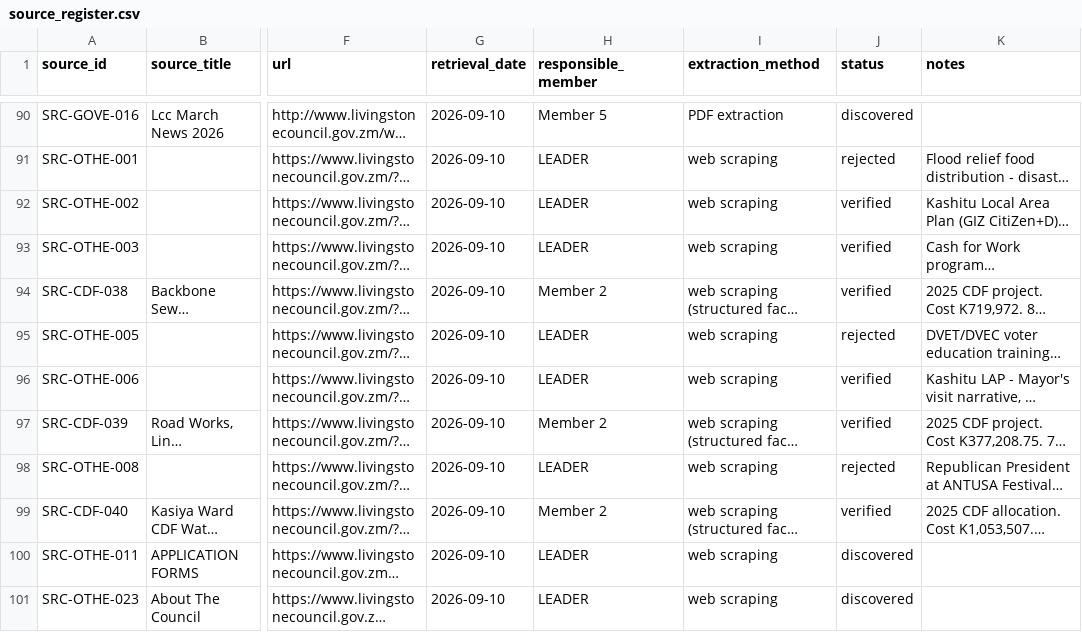
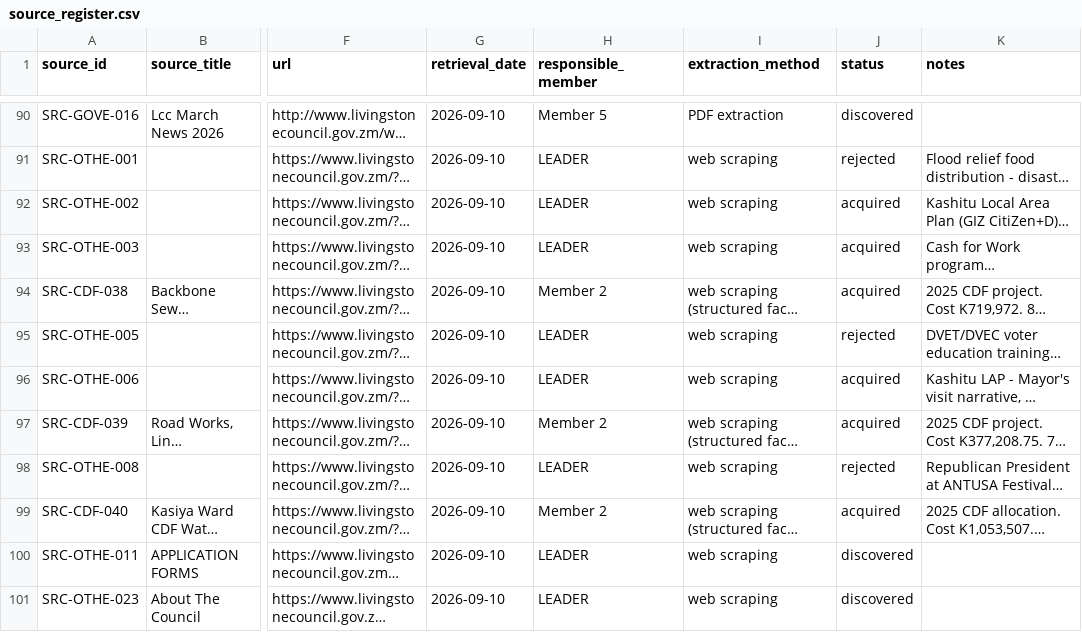
Before and after one commit to Codart-web/unza-csc4792-Team4-livingstone-city-council-dm-miniProject, a CSV file: docs/source_register/source_register.csv, drawn as a sheet; only a part is shown, gaps mark what is left out; long unchanged cells end in …; the diff names each change by its address in the sheet, - before the commit and + after, or states it on an @@ line.

```diff
--- a/docs/source_register/source_register.csv
+++ b/docs/source_register/source_register.csv
-J92:J94 (status): verified
+J92:J94 (status): acquired
-J96:J97 (status): verified
+J96:J97 (status): acquired
-J99 (status): verified
+J99 (status): acquired
```
Also changed, not shown: docs/source_register/for_leader.csv, docs/source_register/for_member_2.csv.
